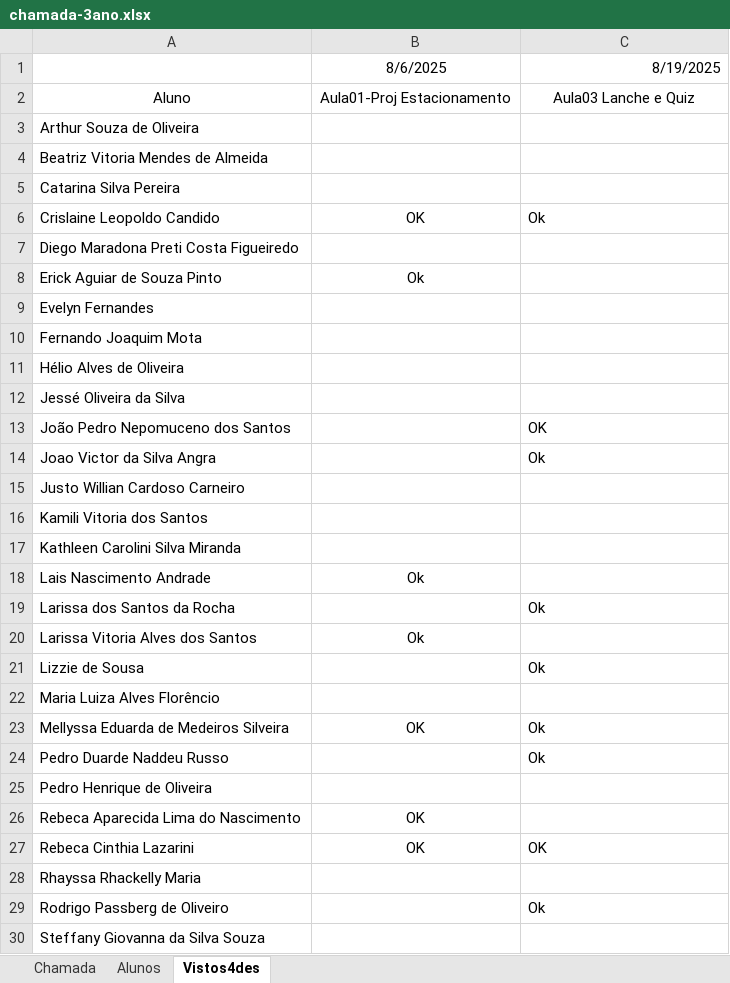
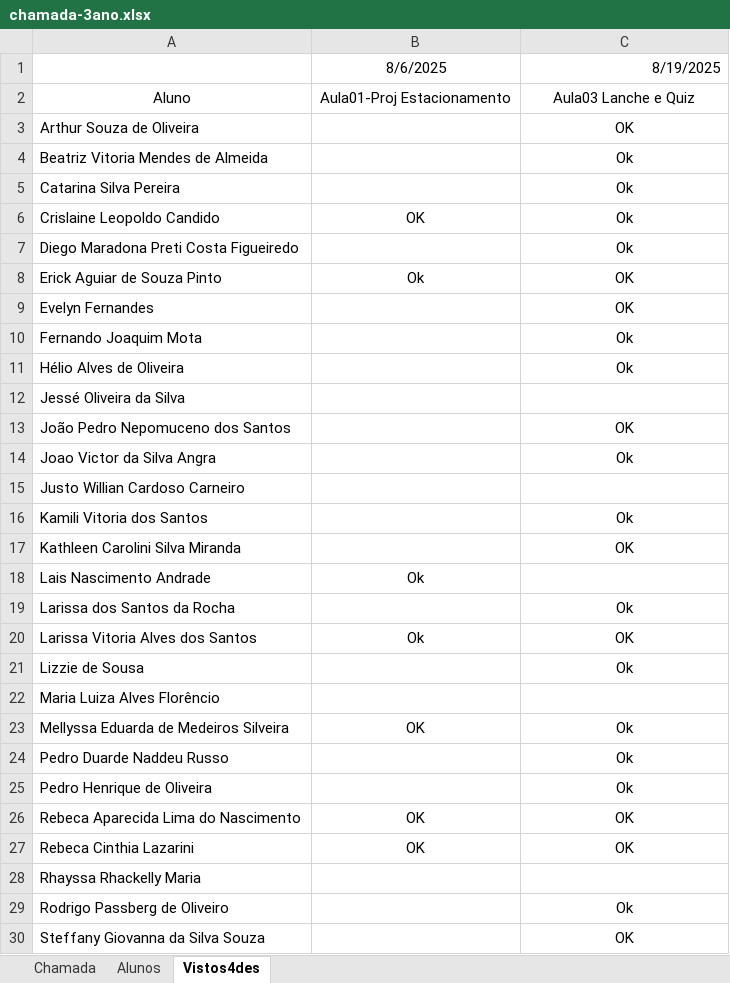
Before and after one commit to wellifabio/senai2025, an Excel workbook: ds/chamada-3ano.xlsx, sheet Vistos4des, drawn as a sheet; only a part is shown; values as stored, in another font and other column widths than the file's, no borders; conditional formats not drawn; the diff covers the shown part only; the diff names each change by its address in the sheet, - before the commit and + after, or states it on an @@ line.

```diff
--- a/ds/chamada-3ano.xlsx (sheet Vistos4des)
+++ b/ds/chamada-3ano.xlsx (sheet Vistos4des)
-C3: (empty)
+C3: OK
-C4:C5: (empty)
+C4:C5: Ok
-C6 alignment: left
+C6 alignment: center
-C7: (empty)
+C7: Ok
-C8:C9: (empty)
+C8:C9: OK
-C10:C11: (empty)
+C10:C11: Ok
-C13:C14 alignment: left
+C13:C14 alignment: center
-C16: (empty)
+C16: Ok
-C17: (empty)
+C17: OK
-C19 alignment: left
+C19 alignment: center
-C20: (empty)
+C20: OK
-C21 alignment: left
+C21 alignment: center
-C23:C24 alignment: left
+C23:C24 alignment: center
-C25: (empty)
+C25: Ok
-C26: (empty)
+C26: OK
-C27 alignment: left
+C27 alignment: center
-C29 alignment: left
+C29 alignment: center
-C30: (empty)
+C30: OK
```
Also changed, not shown: 1 edited cell and cell formats elsewhere in this sheet, sheet Chamada.
